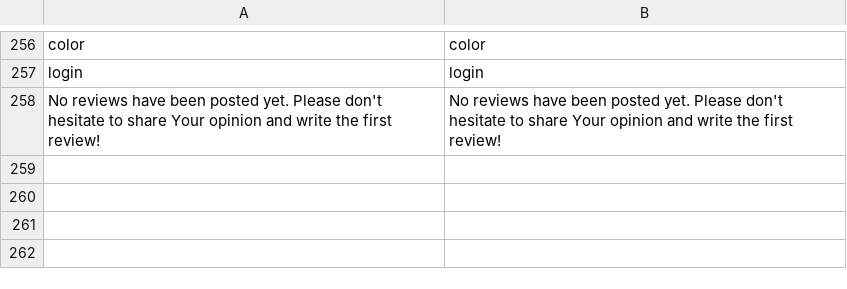
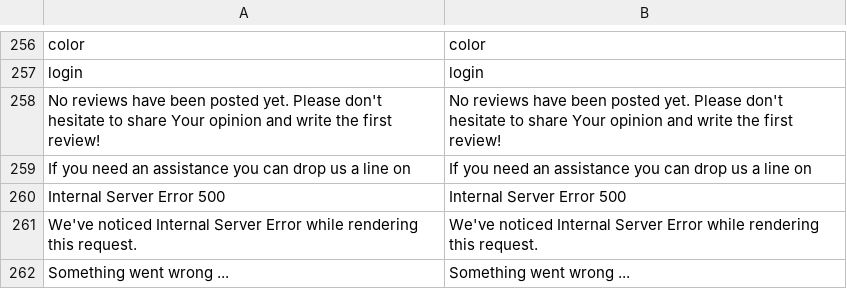
Before and after one commit to nicholidev/vue-store, a CSV file: src/themes/default/resource/i18n/en-US.csv, drawn as a sheet; only a part is shown, gaps mark what is left out; the diff names each change by its address in the sheet, - before the commit and + after, or states it on an @@ line.

```diff
--- a/src/themes/default/resource/i18n/en-US.csv
+++ b/src/themes/default/resource/i18n/en-US.csv
+row 259: If you need an assistance you can drop us a line on | If you need an assistance you can drop us a line on
+row 260: Internal Server Error 500 | Internal Server Error 500
+row 261: We've noticed Internal Server Error while rendering this request. | We've noticed Internal Server Error while rendering this request.
+row 262: Something went wrong ... | Something went wrong ...
```
Also changed, not shown: 12 other files.
